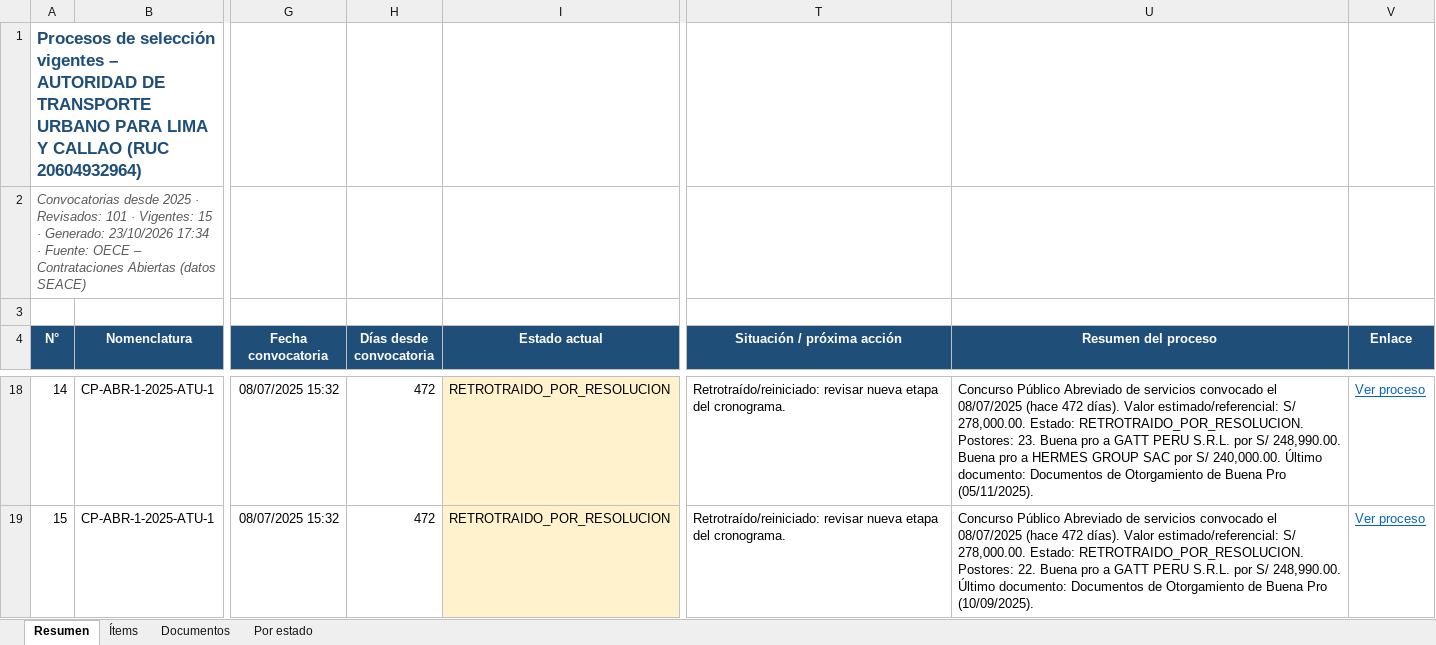
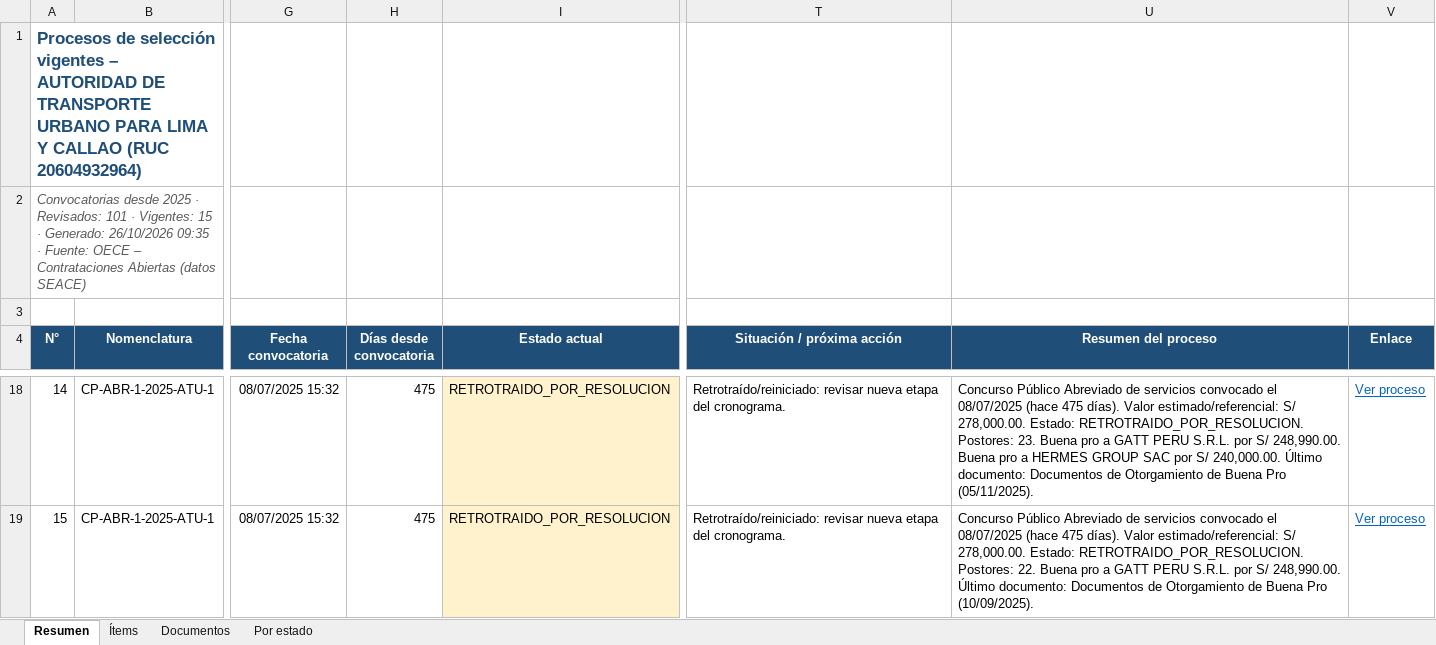
Before and after one commit to reneearmasr/portal-proyectos-atu, an Excel workbook: seace/Procesos_SEACE_ATU.xlsx, sheet Resumen, drawn as a sheet; only a part is shown, gaps mark what is left out; values as stored, in another font and other column widths than the file's, no borders; table styles not drawn; the diff covers the shown part only; the diff names each change by its address in the sheet, - before the commit and + after, or states it on an @@ line.

Commit message:
Actualiza procesos SEACE (26/10/2026 09:35)

```diff
--- a/seace/Procesos_SEACE_ATU.xlsx (sheet Resumen)
+++ b/seace/Procesos_SEACE_ATU.xlsx (sheet Resumen)
-A2 (N°): …· Generado: 23/10/2026 17:34 · Fuente:…
+A2 (N°): …· Generado: 26/10/2026 09:35 · Fuente:…
-H18:H19 (Días desde convocatoria): 472
+H18:H19 (Días desde convocatoria): 475
-U18 (Resumen del proceso): …08/07/2025 (hace 472 días). Valor…
+U18 (Resumen del proceso): …08/07/2025 (hace 475 días). Valor…
-U19 (Resumen del proceso): …08/07/2025 (hace 472 días). Valor…
+U19 (Resumen del proceso): …08/07/2025 (hace 475 días). Valor…
```
Also changed, not shown: 33 edited cells elsewhere in this sheet, sheet Documentos.
